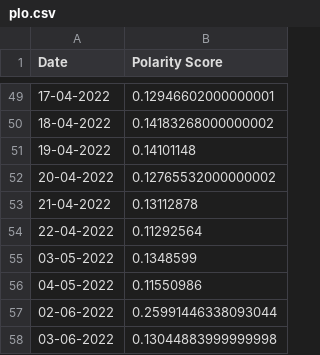
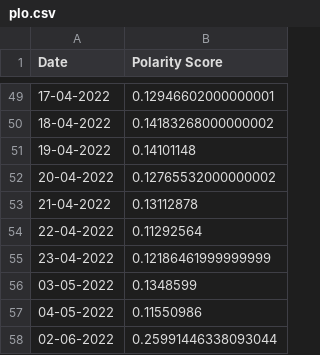
Before and after one commit to MohammedAlghazi17/Memecoin-Finalyear-Project, a CSV file: plo.csv, drawn as a sheet; only a part is shown, gaps mark what is left out; the shorter side is filled out with more unchanged rows.

```diff
--- a/plo.csv
+++ b/plo.csv
@@ -54,2 +54,3 @@ Date,Polarity Score
 22-04-2022,0.11292564
+23-04-2022,0.12186461999999999
 03-05-2022,0.1348599
```
Also changed, not shown: LSTM-Code/lstmsmona.csv, 7 other files.
